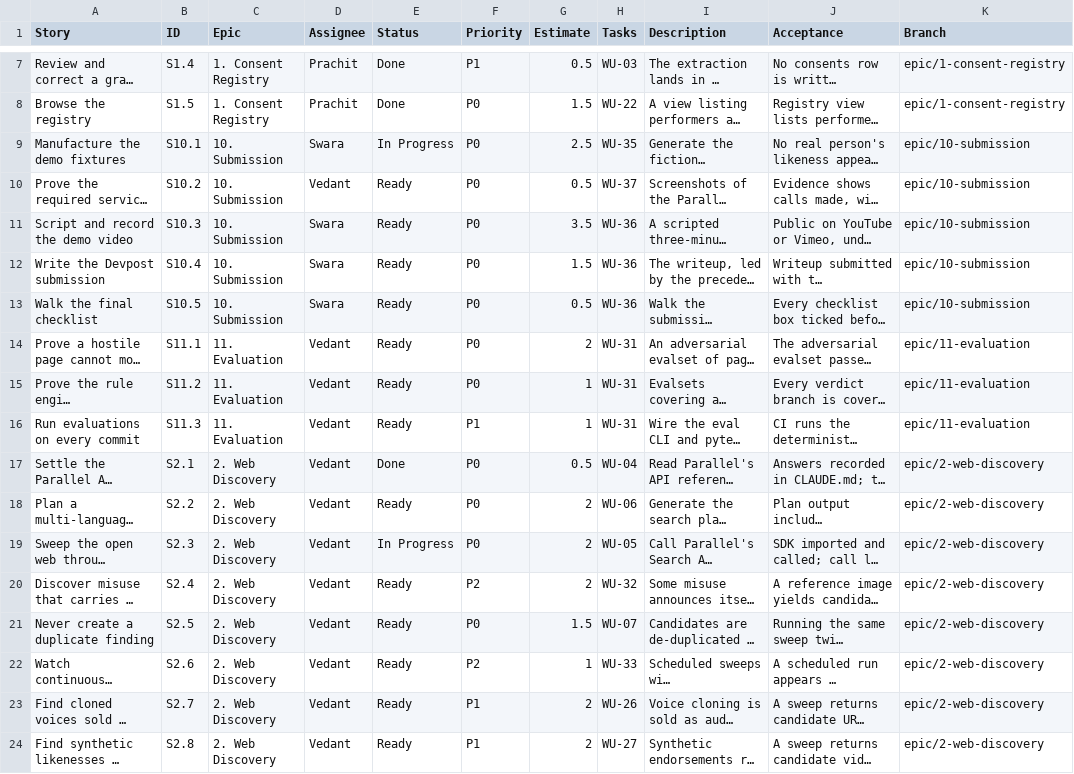
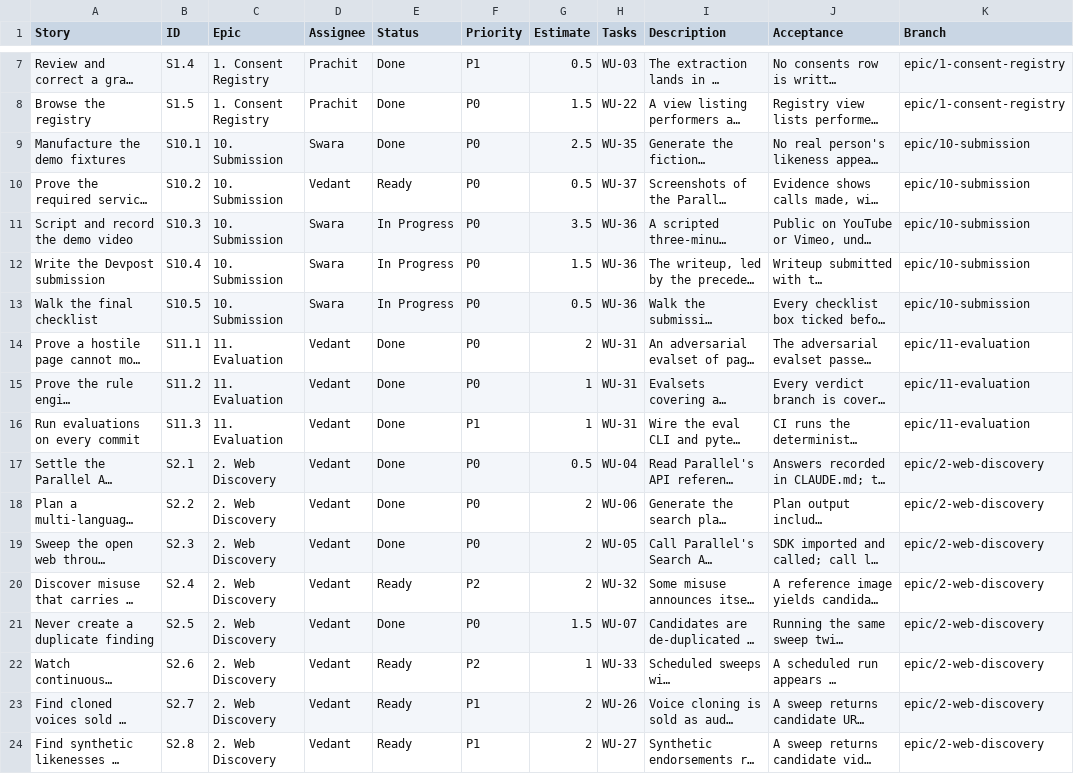
Before and after one commit to PRACHIT27/Consentinel, a CSV file: notion/stories.csv, drawn as a sheet; only a part is shown, gaps mark what is left out; long unchanged cells end in …; the diff covers the shown part only; the diff names each change by its address in the sheet, - before the commit and + after, or states it on an @@ line.

```diff
--- a/notion/stories.csv
+++ b/notion/stories.csv
-E9 (Status): In Progress
+E9 (Status): Done
-E11:E13 (Status): Ready
+E11:E13 (Status): In Progress
-E14:E16 (Status): Ready
+E14:E16 (Status): Done
-E18 (Status): Ready
+E18 (Status): Done
-E19 (Status): In Progress
+E19 (Status): Done
-E21 (Status): Ready
+E21 (Status): Done
```
Also changed, not shown: 28 edited cells elsewhere in this file, notion/tasks.csv, 1 other file.
